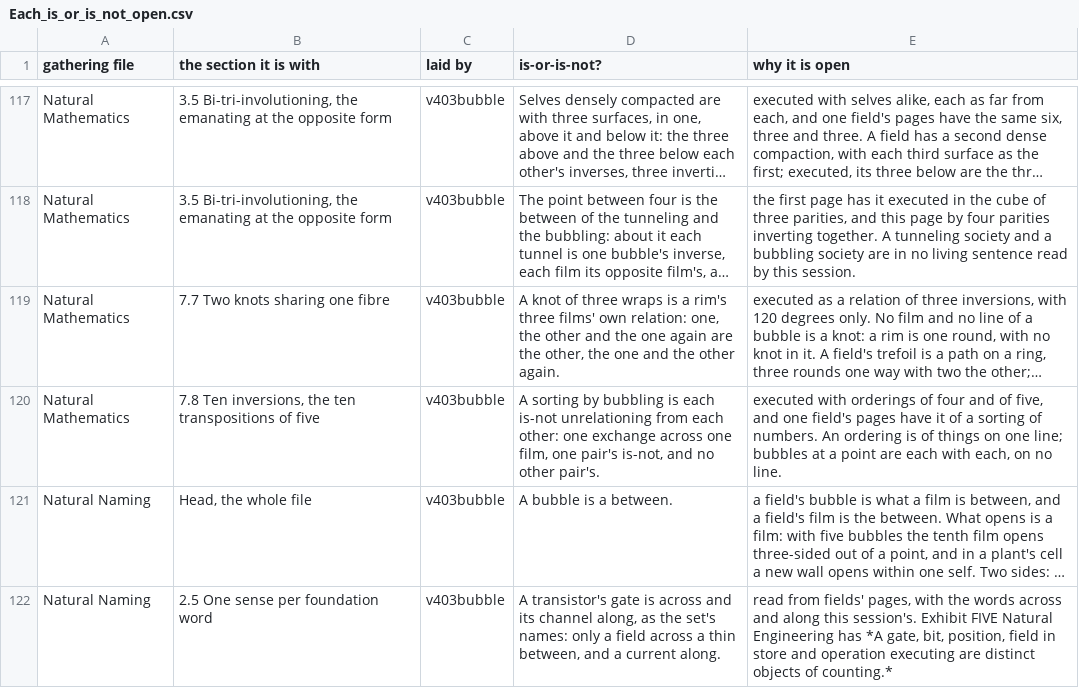
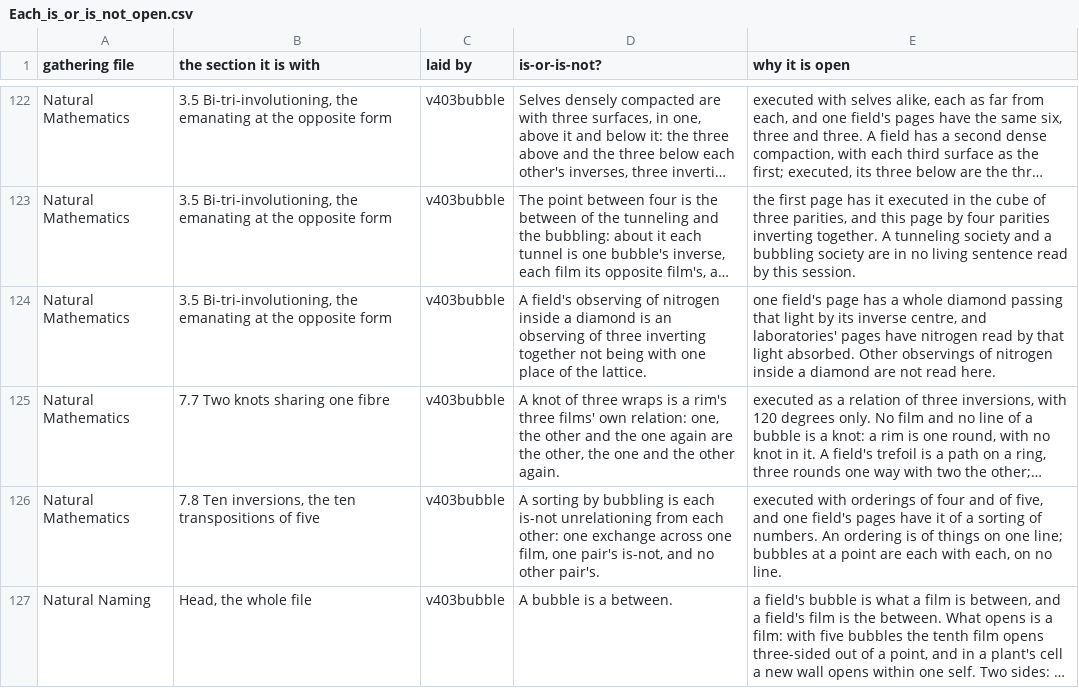
Before and after one commit to chris-j-handel/corus, a CSV file: incoming/v403mgr/Each_is_or_is_not_open.csv, drawn as a sheet; only a part is shown, gaps mark what is left out; the shorter side is filled out with more unchanged rows; long unchanged cells end in …; the diff covers the shown part only; the diff names each change by its address in the sheet, - before the commit and + after, or states it on an @@ line.

```diff
--- a/incoming/v403mgr/Each_is_or_is_not_open.csv
+++ b/incoming/v403mgr/Each_is_or_is_not_open.csv
+row 124: Natural Mathematics | 3.5 Bi-tri-involutioning, the emanating at the opposite form | v403bubble | A field's observing of nitrogen inside a diamond is an observing of three inverting together not being with one place of the lattice. | one field's page has a whole diamond passing that light by its inverse centre, and laboratories' pages have nitrogen read by that light absorbed. Other observings of nitrogen inside a diamond are not read here.
```
Also changed, not shown: 6 added rows and 2 edited cells elsewhere in this file, 7 other files.
